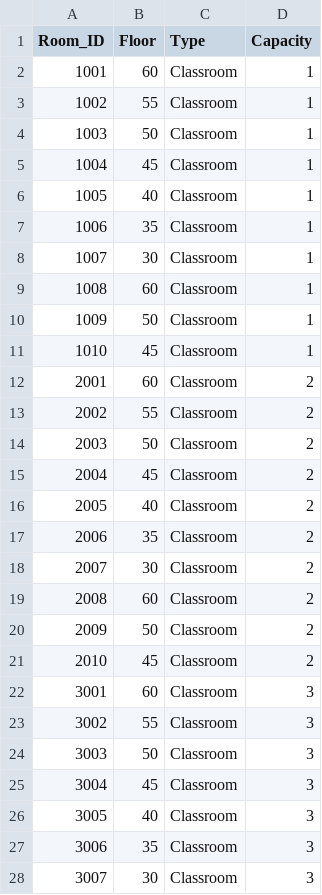
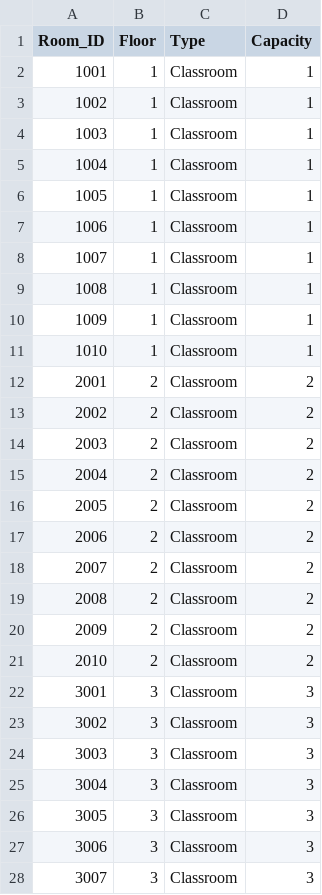
Before and after one commit to ALiALshehrii/Classroom_Schedular, a CSV file: data/rooms.csv, drawn as a sheet; only a part is shown; the diff covers the shown part only.

```diff
--- a/data/rooms.csv
+++ b/data/rooms.csv
@@ -1,28 +1,28 @@
 Room_ID,Floor,Type,Capacity
-1001,60,Classroom,1
-1002,55,Classroom,1
-1003,50,Classroom,1
-1004,45,Classroom,1
-1005,40,Classroom,1
-1006,35,Classroom,1
-1007,30,Classroom,1
-1008,60,Classroom,1
-1009,50,Classroom,1
-1010,45,Classroom,1
-2001,60,Classroom,2
-2002,55,Classroom,2
-2003,50,Classroom,2
-2004,45,Classroom,2
-2005,40,Classroom,2
-2006,35,Classroom,2
-2007,30,Classroom,2
-2008,60,Classroom,2
-2009,50,Classroom,2
-2010,45,Classroom,2
-3001,60,Classroom,3
-3002,55,Classroom,3
-3003,50,Classroom,3
-3004,45,Classroom,3
-3005,40,Classroom,3
-3006,35,Classroom,3
-3007,30,Classroom,3
+1001,1,Classroom,1
+1002,1,Classroom,1
+1003,1,Classroom,1
+1004,1,Classroom,1
+1005,1,Classroom,1
+1006,1,Classroom,1
+1007,1,Classroom,1
+1008,1,Classroom,1
+1009,1,Classroom,1
+1010,1,Classroom,1
+2001,2,Classroom,2
+2002,2,Classroom,2
+2003,2,Classroom,2
+2004,2,Classroom,2
+2005,2,Classroom,2
+2006,2,Classroom,2
+2007,2,Classroom,2
+2008,2,Classroom,2
+2009,2,Classroom,2
+2010,2,Classroom,2
+3001,3,Classroom,3
+3002,3,Classroom,3
+3003,3,Classroom,3
+3004,3,Classroom,3
+3005,3,Classroom,3
+3006,3,Classroom,3
+3007,3,Classroom,3
```
Also changed, not shown: 3 edited cells elsewhere in this file, 16 other files.
